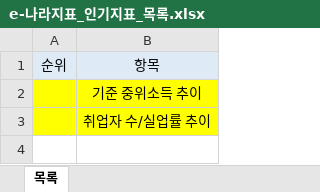
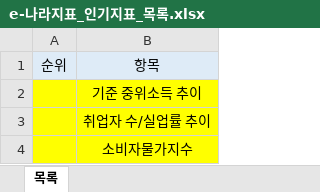
Before and after one commit to dexbob/RPA_Example, an Excel workbook: D_e-나라지표_인기지표_조사/File/e-나라지표_인기지표_목록.xlsx, sheet 목록, drawn as a sheet; values as stored, in another font and other column widths than the file's, no borders; the diff names each change by its address in the sheet, - before the commit and + after, or states it on an @@ line.

Commit message:
[D_e-나라지표_인기지표_조사] 다운로드 및 엑셀파일쓰기 추가

```diff
--- a/D_e-나라지표_인기지표_조사/File/e-나라지표_인기지표_목록.xlsx (sheet 목록)
+++ b/D_e-나라지표_인기지표_조사/File/e-나라지표_인기지표_목록.xlsx (sheet 목록)
+row 4:  | 소비자물가지수
```
Also changed, not shown: D_e-나라지표_인기지표_조사/Result/e-나라지표_인기지표_목록_20241126.xlsx, D_e-나라지표_인기지표_조사/Source/Config.xlsx, 19 other files.
